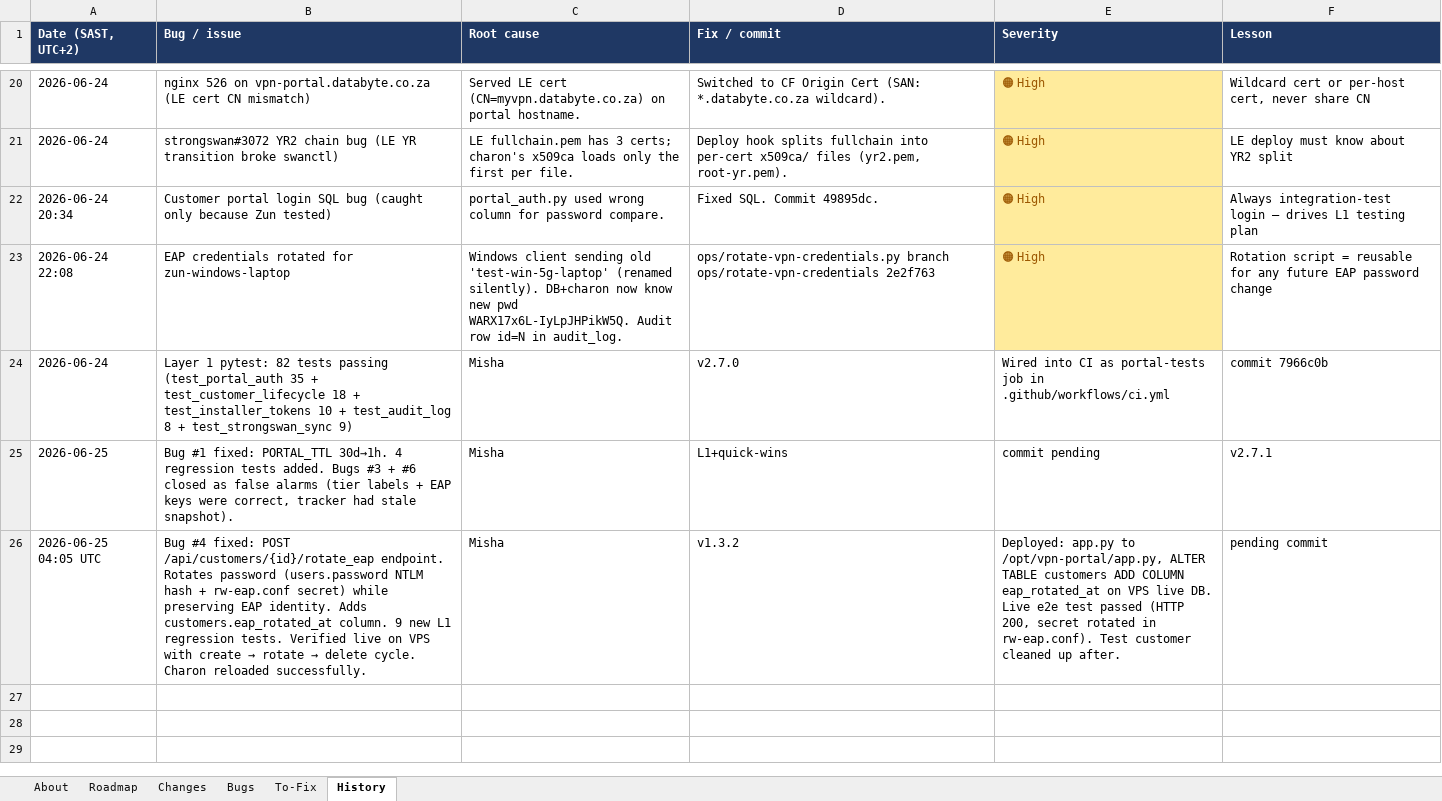
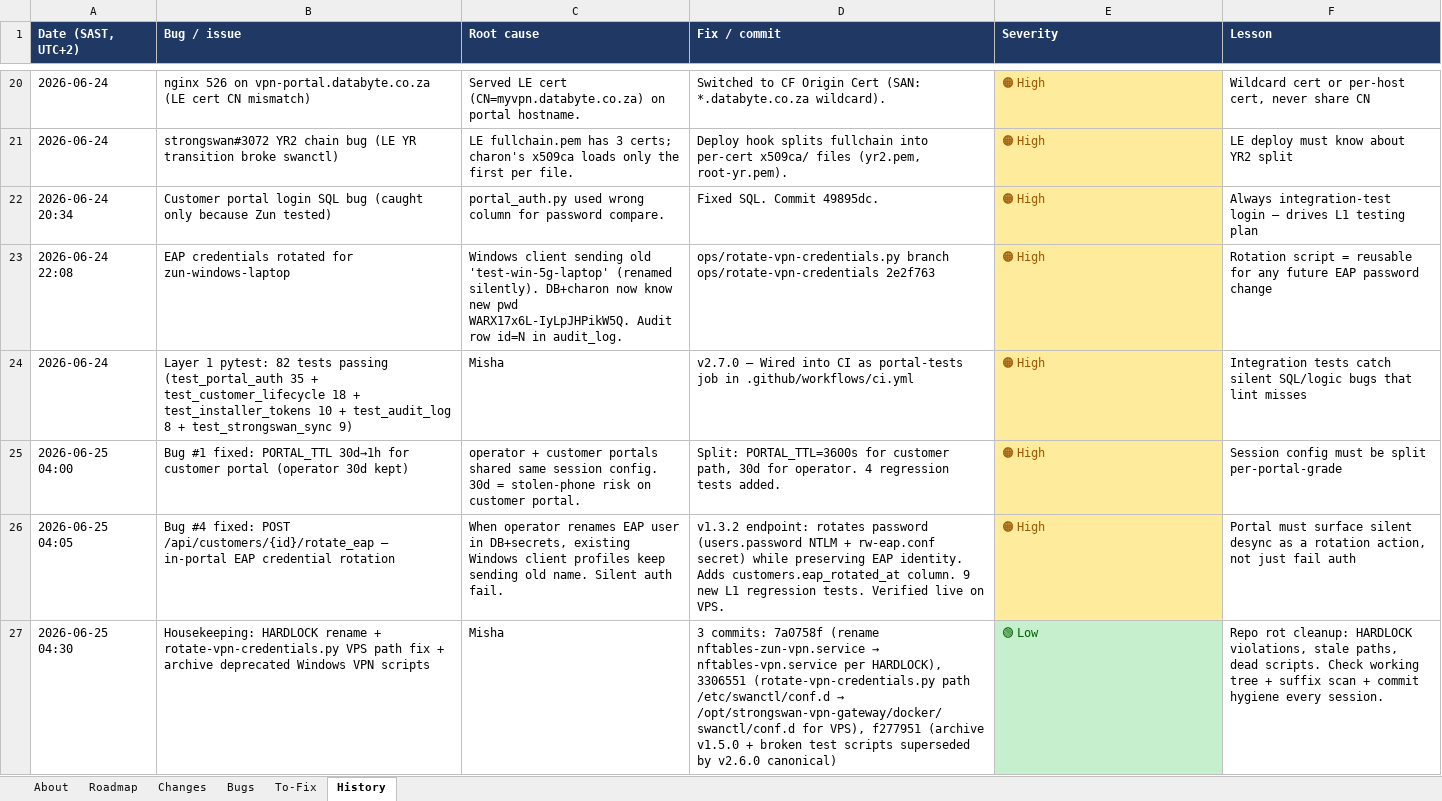
Before and after one commit to Dippie-WP/databyte-Ikev2, an Excel workbook: tracker/databyte-vpn-tracker.xlsx, sheet History, drawn as a sheet; only a part is shown, gaps mark what is left out; values as stored, in another font and other column widths than the file's, no borders; removed rows and columns are numbered as before the commit, all else as after; the diff names each change by its address in the sheet, - before the commit and + after, or states it on an @@ line.

Commit message:
docs(tracker): sync tracker xlsx + TODO.md with shipped work
Captures in canonical tracker (xlsx is single source of truth):
- L1 pytest: 82 tests, DONE 2026-06-24 (commit 7966c0b)
- Bug #1 PORTAL_TTL fix: DONE 2026-06-25 (commit 64b7801)
- Bug #4 rotate_eap endpoint: DONE 2026-06-25 (commit cdd93b7)
- Bug #3 + #6: closed as false alarms (audit 2026-06-25)
- Deep housekeeping: 3 commits shipped (7a0758f + 3306551 + f277951)

TODO.md updated to mark L1 done + add 2026-06-25 shipped items to Recently Shipped.

Tracker xlsx regenerated from updated generate_tracker.py.

```diff
--- a/tracker/databyte-vpn-tracker.xlsx (sheet History)
+++ b/tracker/databyte-vpn-tracker.xlsx (sheet History)
-D24 (Fix / commit): v2.7.0
+D24 (Fix / commit): v2.7.0 — Wired into CI as portal-tests job in .github/workflows/ci.yml
-E24 (Severity): Wired into CI as portal-tests job in .github/workflows/ci.yml
+E24 (Severity): 🟠 High
@@ E24 fill: none → #FFEB9C, text colour: black → #9C5700 @@
-F24 (Lesson): commit 7966c0b
+F24 (Lesson): Integration tests catch silent SQL/logic bugs that lint misses
-row 25: 2026-06-25 | Bug #1 fixed: PORTAL_TTL 30d→1h. 4 regression tests added. Bugs #3 + #6 closed as false alarms (tier labels + EAP keys were correct, tracker had stale snapshot). | Misha | L1+quick-wins | commit pending | v2.7.1
-row 26: 2026-06-25 04:05 UTC | Bug #4 fixed: POST /api/customers/{id}/rotate_eap endpoint. Rotates password (users.password NTLM hash + rw-eap.conf secret) while preserving EAP identity. Adds customers.eap_rotated_at column. 9 new L1 regression tests. Verified live on VPS with create → rotate → delete cycle. Charon reloaded successfully. | Misha | v1.3.2 | Deployed: app.py to /opt/vpn-portal/app.py, ALTER TABLE customers ADD COLUMN eap_rotated_at on VPS live DB. Live e2e test passed (HTTP 200, secret rotated in rw-eap.conf). Test customer cleaned up after. | pending commit
+row 25: 2026-06-25 04:00 | Bug #1 fixed: PORTAL_TTL 30d→1h for customer portal (operator 30d kept) | operator + customer portals shared same session config. 30d = stolen-phone risk on customer portal. | Split: PORTAL_TTL=3600s for customer path, 30d for operator. 4 regression tests added. | 🟠 High | Session config must be split per-portal-grade
+row 26: 2026-06-25 04:05 | Bug #4 fixed: POST /api/customers/{id}/rotate_eap — in-portal EAP credential rotation | When operator renames EAP user in DB+secrets, existing Windows client profiles keep sending old name. Silent auth fail. | v1.3.2 endpoint: rotates password (users.password NTLM + rw-eap.conf secret) while preserving EAP identity. Adds customers.eap_rotated_at column. 9 new L1 regression tests. Verified live on VPS. | 🟠 High | Portal must surface silent desync as a rotation action, not just fail auth
+row 27: 2026-06-25 04:30 | Housekeeping: HARDLOCK rename + rotate-vpn-credentials.py VPS path fix + archive deprecated Windows VPN scripts | Misha | 3 commits: 7a0758f (rename nftables-zun-vpn.service → nftables-vpn.service per HARDLOCK), 3306551 (rotate-vpn-credentials.py path /etc/swanctl/conf.d → /opt/strongswan-vpn-gateway/docker/swanctl/conf.d for VPS), f277951 (archive v1.5.0 + broken test scripts superseded by v2.6.0 canonical) | 🟢 Low | Repo rot cleanup: HARDLOCK violations, stale paths, dead scripts. Check working tree + suffix scan + commit hygiene every session.
```
Also changed, not shown: sheet Bugs, sheet To-Fix, sheet About, 2 other files.
